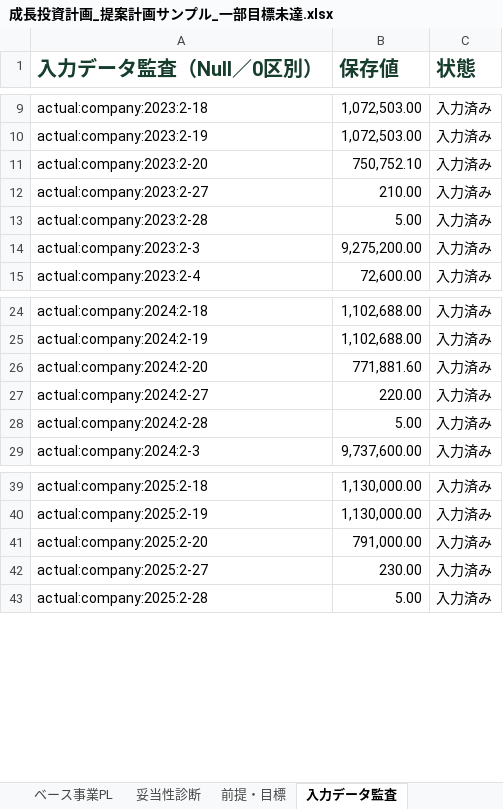
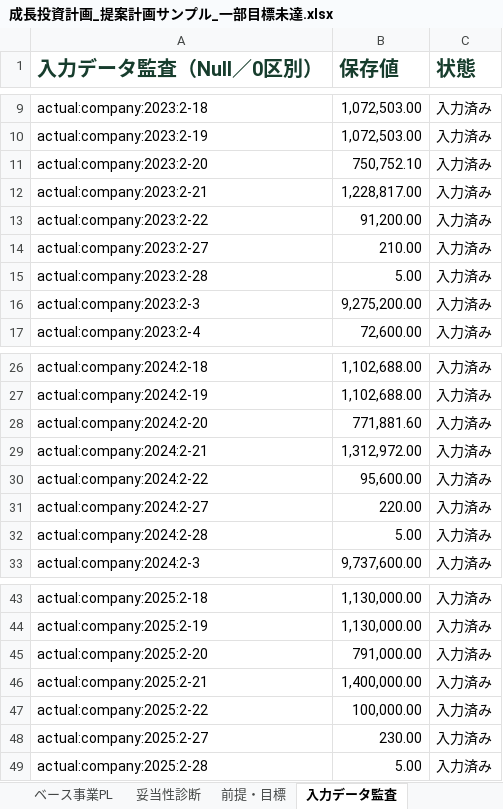
Before and after one commit to tyaso777/japan-subsidy-data, an Excel workbook: 補助金/大規模成長投資補助金/planning_model/examples/成長投資計画_提案計画サンプル_一部目標未達.xlsx, sheet 入力データ監査, drawn as a sheet; only a part is shown, gaps mark what is left out; values as stored, in another font and other column widths than the file's, no borders; the diff names each change by its address in the sheet, - before the commit and + after, or states it on an @@ line.

```diff
--- a/補助金/大規模成長投資補助金/planning_model/examples/成長投資計画_提案計画サンプル_一部目標未達.xlsx (sheet 入力データ監査)
+++ b/補助金/大規模成長投資補助金/planning_model/examples/成長投資計画_提案計画サンプル_一部目標未達.xlsx (sheet 入力データ監査)
+row 12: actual:company:2023:2-21 | 1,228,817.00 | 入力済み
+row 13: actual:company:2023:2-22 | 91,200.00 | 入力済み
+row 29: actual:company:2024:2-21 | 1,312,972.00 | 入力済み
+row 30: actual:company:2024:2-22 | 95,600.00 | 入力済み
+row 46: actual:company:2025:2-21 | 1,400,000.00 | 入力済み
+row 47: actual:company:2025:2-22 | 100,000.00 | 入力済み
```
Also changed, not shown: 補助金/大規模成長投資補助金/planning_model/examples/成長投資計画_提案計画サンプル.xlsx, 補助金/大規模成長投資補助金/planning_model/examples/成長投資計画_提案計画サンプル_基準年売上開始.xlsx, 8 other files.
